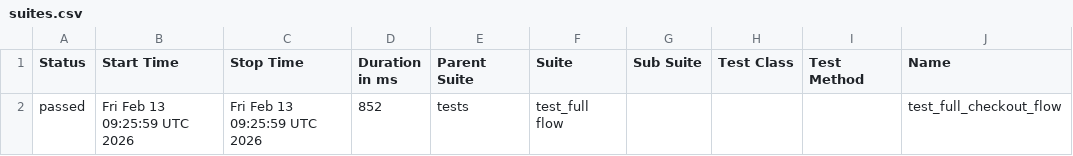
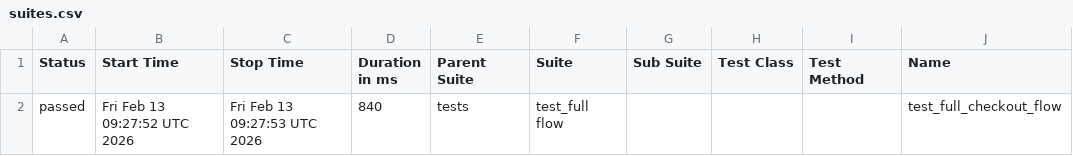
Before and after one commit to yougaaa906/saucedemo, a CSV file: data/suites.csv, drawn as a sheet; only a part is shown; the diff names each change by its address in the sheet, - before the commit and + after, or states it on an @@ line.

```diff
--- a/data/suites.csv
+++ b/data/suites.csv
-B2 (Start Time): Fri Feb 13 09:25:59 UTC 2026
+B2 (Start Time): Fri Feb 13 09:27:52 UTC 2026
-C2 (Stop Time): Fri Feb 13 09:25:59 UTC 2026
+C2 (Stop Time): Fri Feb 13 09:27:53 UTC 2026
-D2 (Duration in ms): 852
+D2 (Duration in ms): 840
```
Also changed, not shown: 19 other files.
